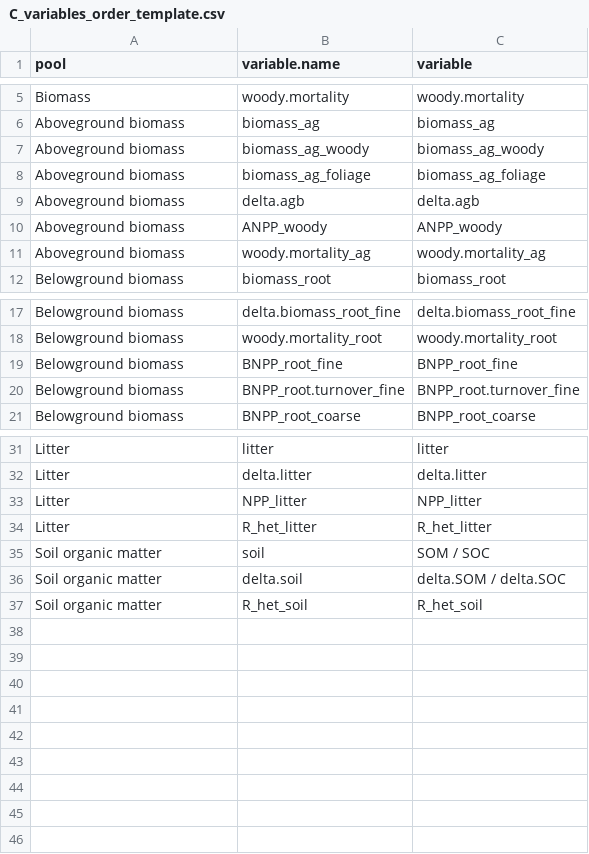
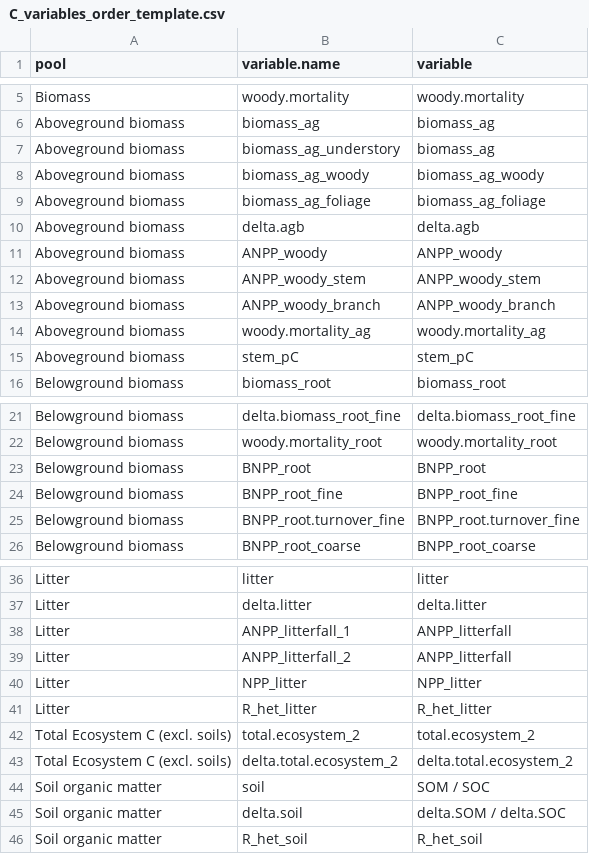
Before and after one commit to forc-db/IPCC-EFDB-integration, a CSV file: doc/manuscript/figures_tables/C_variables_order_template.csv, drawn as a sheet; only a part is shown, gaps mark what is left out; the diff names each change by its address in the sheet, - before the commit and + after, or states it on an @@ line.

Commit message:
Update C_variables_order_template.csv
@ValentineHerr , I think this is good now

#43

```diff
--- a/doc/manuscript/figures_tables/C_variables_order_template.csv
+++ b/doc/manuscript/figures_tables/C_variables_order_template.csv
+row 7: Aboveground biomass | biomass_ag_understory | biomass_ag
+row 12: Aboveground biomass | ANPP_woody_stem | ANPP_woody_stem
+row 13: Aboveground biomass | ANPP_woody_branch | ANPP_woody_branch
+row 15: Aboveground biomass | stem_pC | stem_pC
+row 23: Belowground biomass | BNPP_root | BNPP_root
+row 38: Litter | ANPP_litterfall_1 | ANPP_litterfall
+row 39: Litter | ANPP_litterfall_2 | ANPP_litterfall
+row 42: Total Ecosystem C (excl. soils) | total.ecosystem_2 | total.ecosystem_2
+row 43: Total Ecosystem C (excl. soils) | delta.total.ecosystem_2 | delta.total.ecosystem_2
```
